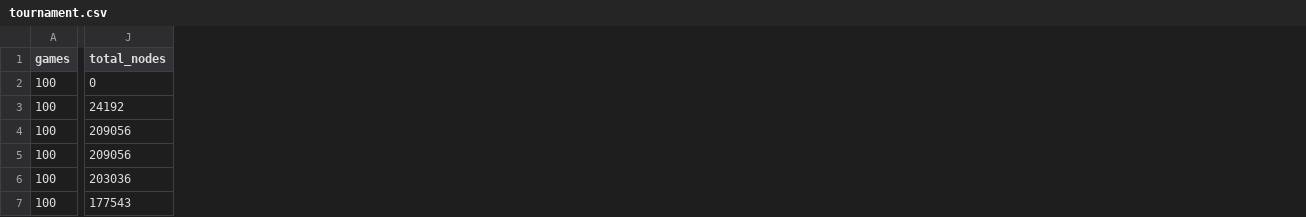
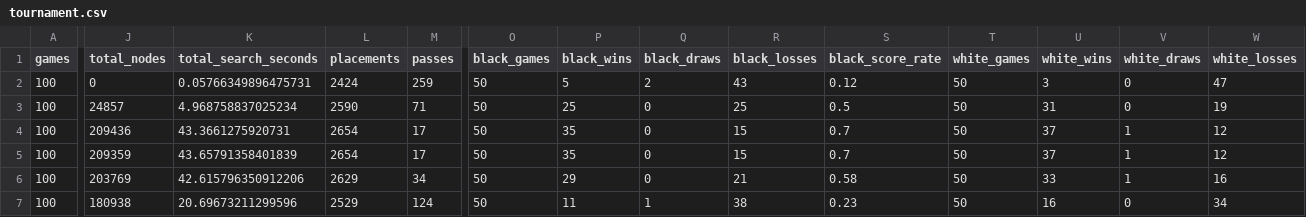
Before and after one commit to aetosdios27/aisc-project, a CSV file: experiments/results/tournament.csv, drawn as a sheet; only a part is shown, gaps mark what is left out; the diff covers the shown part only; the diff names each change by its address in the sheet, - before the commit and + after, or states it on an @@ line.

Commit message:
Refine engine laboratory UI and harden experimental correctness

```diff
--- a/experiments/results/tournament.csv
+++ b/experiments/results/tournament.csv
+column K (total_search_seconds), rows 2-7: 0.05766349896475731 | 4.968758837025234 | 43.3661275920731 | 43.65791358401839 | 42.615796350912206 | 20.69673211299596
+column L (placements), rows 2-7: 2424 | 2590 | 2654 | 2654 | 2629 | 2529
+column M (passes), rows 2-7: 259 | 71 | 17 | 17 | 34 | 124
+column O (black_games), rows 2-7: all 50
+column P (black_wins), rows 2-7: 5 | 25 | 35 | 35 | 29 | 11
+column Q (black_draws), rows 2-7: 2 | 0 | 0 | 0 | 0 | 1
+column R (black_losses), rows 2-7: 43 | 25 | 15 | 15 | 21 | 38
+column S (black_score_rate), rows 2-7: 0.12 | 0.5 | 0.7 | 0.7 | 0.58 | 0.23
+column T (white_games), rows 2-7: all 50
+column U (white_wins), rows 2-7: 3 | 31 | 37 | 37 | 33 | 16
+column V (white_draws), rows 2-7: 0 | 0 | 1 | 1 | 1 | 0
+column W (white_losses), rows 2-7: 47 | 19 | 12 | 12 | 16 | 34
-J3 (total_nodes): 24192
+J3 (total_nodes): 24857
-J4 (total_nodes): 209056
+J4 (total_nodes): 209436
-J5 (total_nodes): 209056
+J5 (total_nodes): 209359
-J6 (total_nodes): 203036
+J6 (total_nodes): 203769
-J7 (total_nodes): 177543
+J7 (total_nodes): 180938
```
Also changed, not shown: 1 added column elsewhere in this file, experiments/results/benchmark.csv, 33 other files.
